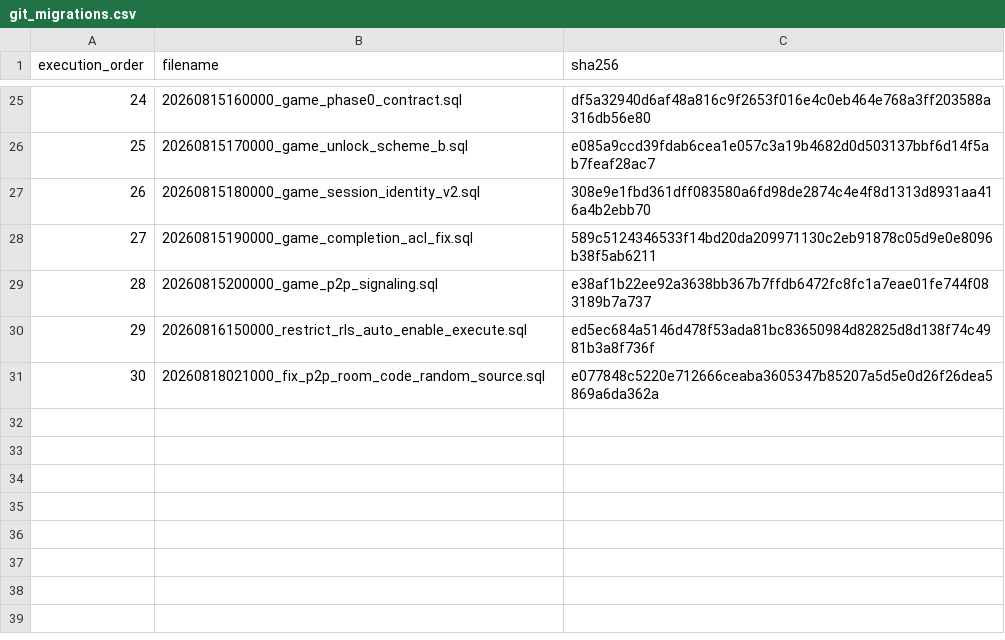
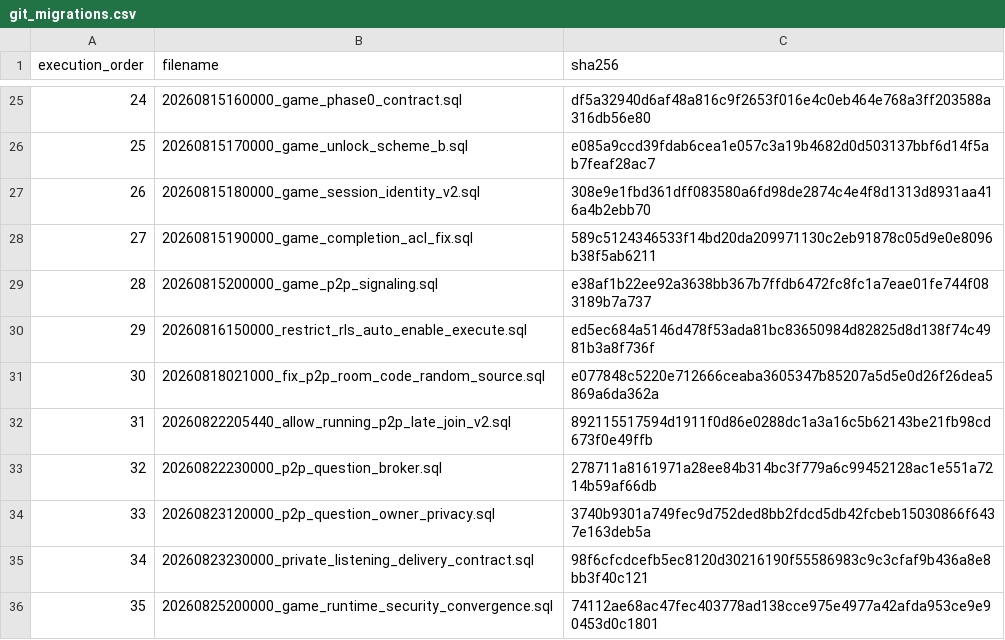
Before and after one commit to ShuaiLn/NingAcademy, a CSV file: docs/p1/git_migrations.csv, drawn as a sheet; only a part is shown, gaps mark what is left out; the diff names each change by its address in the sheet, - before the commit and + after, or states it on an @@ line.

Commit message:
NingAcademy P-1 audit snapshot: migrations 31-35

```diff
--- a/docs/p1/git_migrations.csv
+++ b/docs/p1/git_migrations.csv
+row 32: 31 | 20260822205440_allow_running_p2p_late_join_v2.sql | 892115517594d1911f0d86e0288dc1a3a16c5b62143be21fb98cd673f0e49ffb
+row 33: 32 | 20260822230000_p2p_question_broker.sql | 278711a8161971a28ee84b314bc3f779a6c99452128ac1e551a7214b59af66db
+row 34: 33 | 20260823120000_p2p_question_owner_privacy.sql | 3740b9301a749fec9d752ded8bb2fdcd5db42fcbeb15030866f6437e163deb5a
+row 35: 34 | 20260823230000_private_listening_delivery_contract.sql | 98f6cfcdcefb5ec8120d30216190f55586983c9c3cfaf9b436a8e8bb3f40c121
+row 36: 35 | 20260825200000_game_runtime_security_convergence.sql | 74112ae68ac47fec403778ad138cce975e4977a42afda953ce9e90453d0c1801
```
Also changed, not shown: 17 other files.
